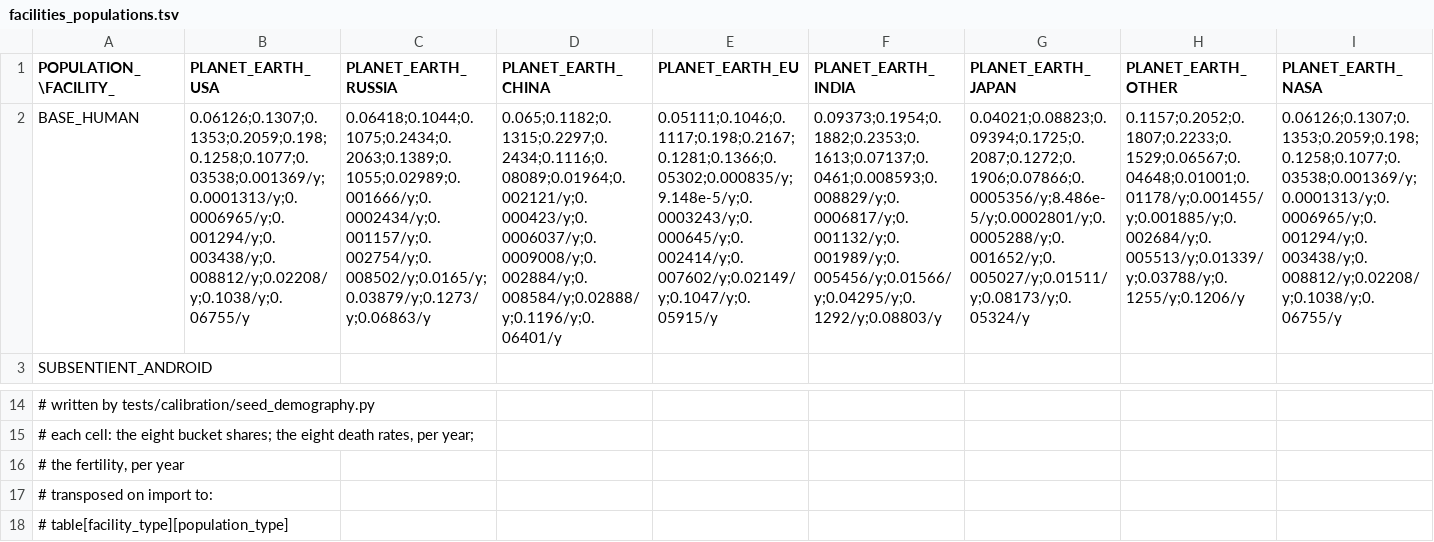
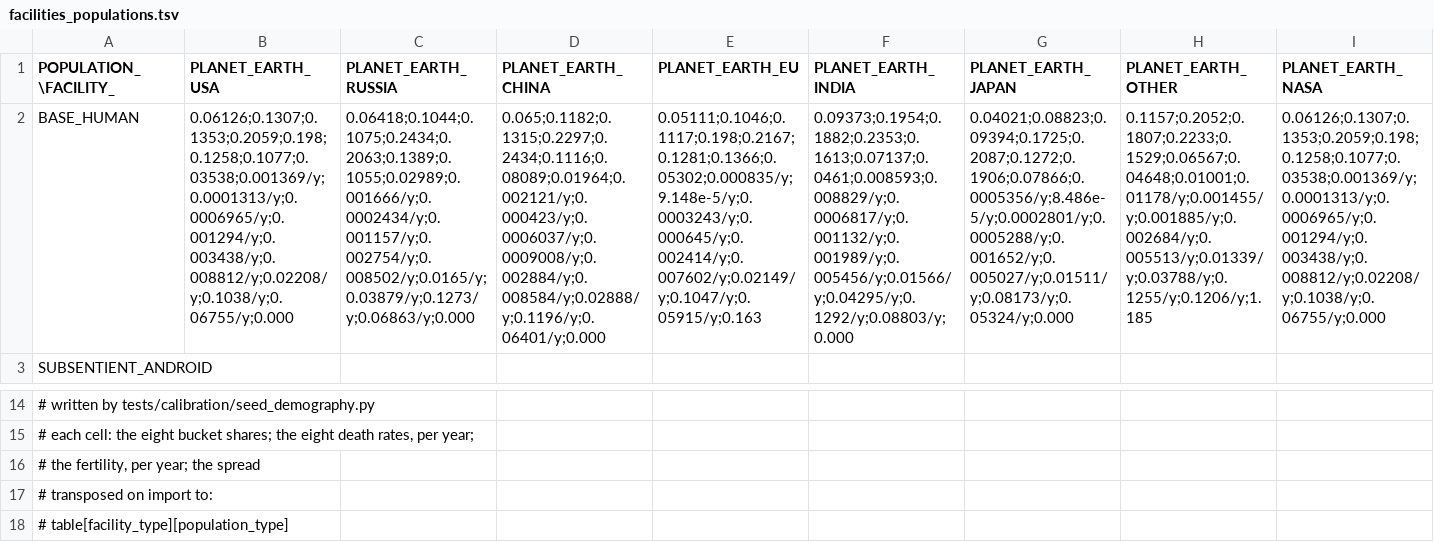
Before and after one commit to t2civ/astropolis_public, a TSV file: tables/facilities_populations.tsv, drawn as a sheet; only a part is shown, gaps mark what is left out; the diff covers the shown part only; the diff names each change by its address in the sheet, - before the commit and + after, or states it on an @@ line.

```diff
--- a/tables/facilities_populations.tsv
+++ b/tables/facilities_populations.tsv
-B2 (PLANET_EARTH_USA): 0.06126;0.1307;0.1353;0.2059;0.198;0.1258;0.1077;0.03538;0.001369/y;0.0001313/y;0.0006965/y;0.001294/y;0.003438/y;0.008812/y;0.02208/y;0.1038/y;0.06755/y
+B2 (PLANET_EARTH_USA): 0.06126;0.1307;0.1353;0.2059;0.198;0.1258;0.1077;0.03538;0.001369/y;0.0001313/y;0.0006965/y;0.001294/y;0.003438/y;0.008812/y;0.02208/y;0.1038/y;0.06755/y;0.000
-C2 (PLANET_EARTH_RUSSIA): 0.06418;0.1044;0.1075;0.2434;0.2063;0.1389;0.1055;0.02989;0.001666/y;0.0002434/y;0.001157/y;0.002754/y;0.008502/y;0.0165/y;0.03879/y;0.1273/y;0.06863/y
+C2 (PLANET_EARTH_RUSSIA): 0.06418;0.1044;0.1075;0.2434;0.2063;0.1389;0.1055;0.02989;0.001666/y;0.0002434/y;0.001157/y;0.002754/y;0.008502/y;0.0165/y;0.03879/y;0.1273/y;0.06863/y;0.000
-D2 (PLANET_EARTH_CHINA): 0.065;0.1182;0.1315;0.2297;0.2434;0.1116;0.08089;0.01964;0.002121/y;0.000423/y;0.0006037/y;0.0009008/y;0.002884/y;0.008584/y;0.02888/y;0.1196/y;0.06401/y
+D2 (PLANET_EARTH_CHINA): 0.065;0.1182;0.1315;0.2297;0.2434;0.1116;0.08089;0.01964;0.002121/y;0.000423/y;0.0006037/y;0.0009008/y;0.002884/y;0.008584/y;0.02888/y;0.1196/y;0.06401/y;0.000
-E2 (PLANET_EARTH_EU): 0.05111;0.1046;0.1117;0.198;0.2167;0.1281;0.1366;0.05302;0.000835/y;9.148e-5/y;0.0003243/y;0.000645/y;0.002414/y;0.007602/y;0.02149/y;0.1047/y;0.05915/y
+E2 (PLANET_EARTH_EU): 0.05111;0.1046;0.1117;0.198;0.2167;0.1281;0.1366;0.05302;0.000835/y;9.148e-5/y;0.0003243/y;0.000645/y;0.002414/y;0.007602/y;0.02149/y;0.1047/y;0.05915/y;0.163
-F2 (PLANET_EARTH_INDIA): 0.09373;0.1954;0.1882;0.2353;0.1613;0.07137;0.0461;0.008593;0.008829/y;0.0006817/y;0.001132/y;0.001989/y;0.005456/y;0.01566/y;0.04295/y;0.1292/y;0.08803/y
+F2 (PLANET_EARTH_INDIA): 0.09373;0.1954;0.1882;0.2353;0.1613;0.07137;0.0461;0.008593;0.008829/y;0.0006817/y;0.001132/y;0.001989/y;0.005456/y;0.01566/y;0.04295/y;0.1292/y;0.08803/y;0.000
-G2 (PLANET_EARTH_JAPAN): 0.04021;0.08823;0.09394;0.1725;0.2087;0.1272;0.1906;0.07866;0.0005356/y;8.486e-5/y;0.0002801/y;0.0005288/y;0.001652/y;0.005027/y;0.01511/y;0.08173/y;0.05324/y
+G2 (PLANET_EARTH_JAPAN): 0.04021;0.08823;0.09394;0.1725;0.2087;0.1272;0.1906;0.07866;0.0005356/y;8.486e-5/y;0.0002801/y;0.0005288/y;0.001652/y;0.005027/y;0.01511/y;0.08173/y;0.05324/y;0.000
-H2 (PLANET_EARTH_OTHER): 0.1157;0.2052;0.1807;0.2233;0.1529;0.06567;0.04648;0.01001;0.01178/y;0.001455/y;0.001885/y;0.002684/y;0.005513/y;0.01339/y;0.03788/y;0.1255/y;0.1206/y
+H2 (PLANET_EARTH_OTHER): 0.1157;0.2052;0.1807;0.2233;0.1529;0.06567;0.04648;0.01001;0.01178/y;0.001455/y;0.001885/y;0.002684/y;0.005513/y;0.01339/y;0.03788/y;0.1255/y;0.1206/y;1.185
-I2 (PLANET_EARTH_NASA): 0.06126;0.1307;0.1353;0.2059;0.198;0.1258;0.1077;0.03538;0.001369/y;0.0001313/y;0.0006965/y;0.001294/y;0.003438/y;0.008812/y;0.02208/y;0.1038/y;0.06755/y
+I2 (PLANET_EARTH_NASA): 0.06126;0.1307;0.1353;0.2059;0.198;0.1258;0.1077;0.03538;0.001369/y;0.0001313/y;0.0006965/y;0.001294/y;0.003438/y;0.008812/y;0.02208/y;0.1038/y;0.06755/y;0.000
-A16 (POPULATION_\FACILITY_): # the fertility, per year
+A16 (POPULATION_\FACILITY_): # the fertility, per year; the spread
```
Also changed, not shown: 5 edited cells elsewhere in this file, tables/populations.tsv, 2 other files.
